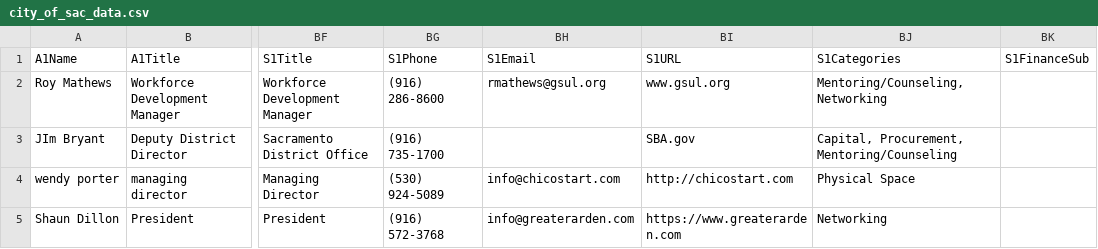
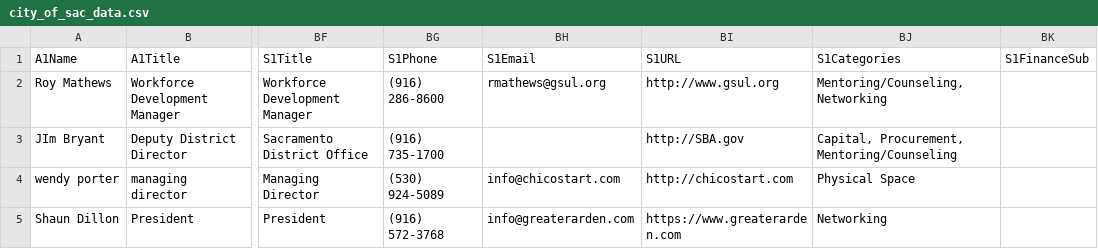
Before and after one commit to codeforamerica/ohana-api, a CSV file: data/city-of-sac-csv/city_of_sac_data.csv, drawn as a sheet; only a part is shown, gaps mark what is left out; the diff names each change by its address in the sheet, - before the commit and + after, or states it on an @@ line.

```diff
--- a/data/city-of-sac-csv/city_of_sac_data.csv
+++ b/data/city-of-sac-csv/city_of_sac_data.csv
-BI2: www.gsul.org
+BI2: http://www.gsul.org
-BI3: SBA.gov
+BI3: http://SBA.gov
```
Also changed, not shown: data/services.csv, 5 other files.
